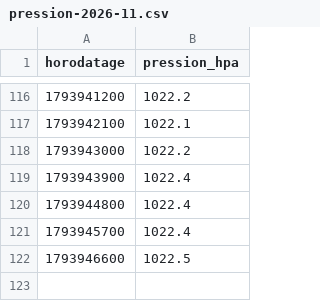
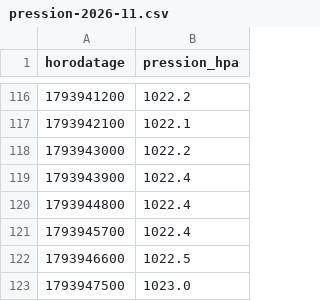
Before and after one commit to SOULMAN69110/Maison17, a CSV file: historique/pression-2026-11.csv, drawn as a sheet; only a part is shown, gaps mark what is left out; the diff names each change by its address in the sheet, - before the commit and + after, or states it on an @@ line.

```diff
--- a/historique/pression-2026-11.csv
+++ b/historique/pression-2026-11.csv
+row 123: 1793947500 | 1023.0
```
Also changed, not shown: historique/mesures-2026-11.csv.
